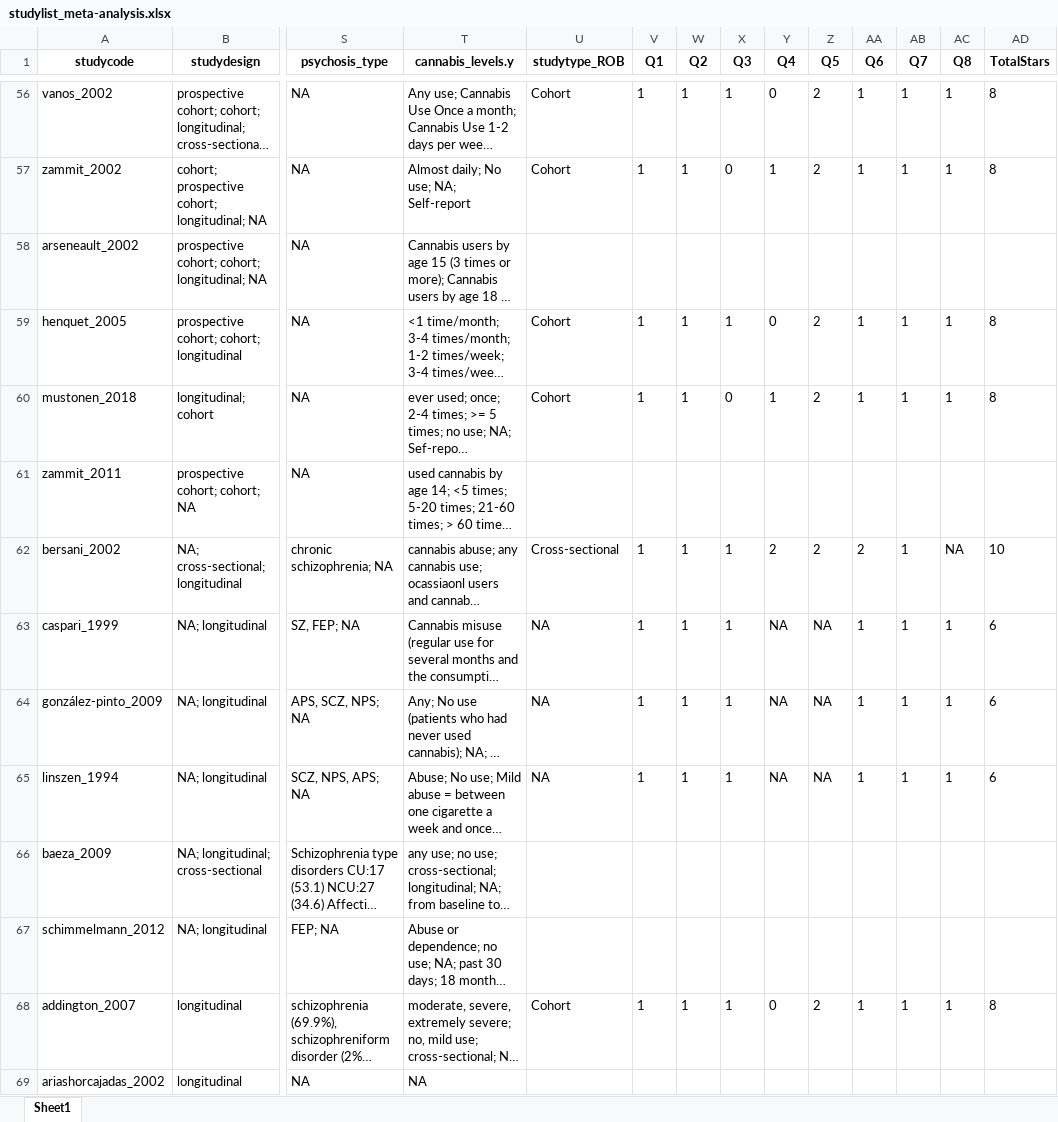
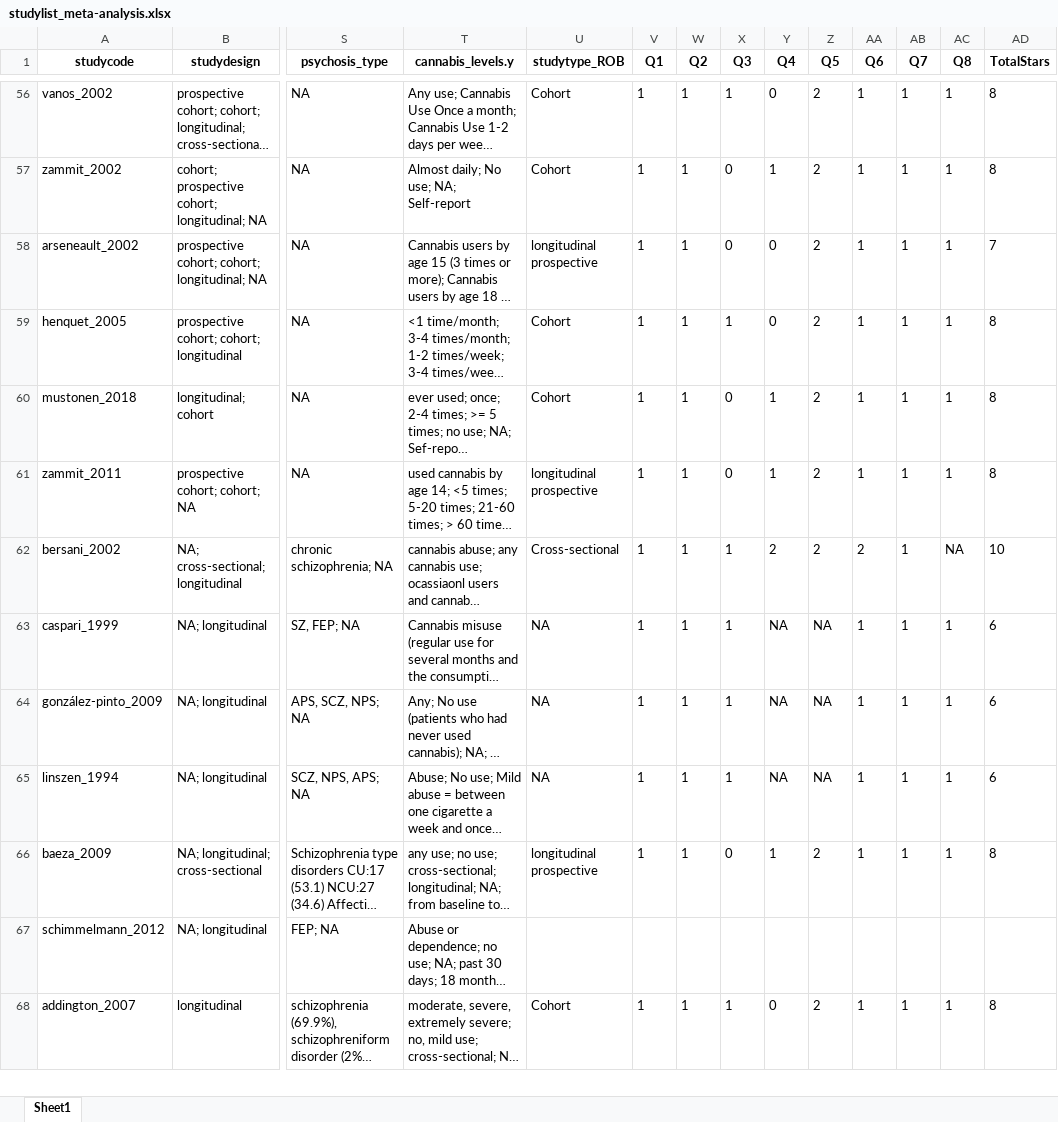
Before and after one commit to Johoneyx/UmbrellaMA, an Excel workbook: 02_data/cleandata/studylist_meta-analysis.xlsx, sheet Sheet1, drawn as a sheet; only a part is shown, gaps mark what is left out; long unchanged cells end in …; values as stored, in another font and other column widths than the file's, no borders; rows hold the shown columns only; the diff covers the shown part only; the diff names each change by its address in the sheet, - before the commit and + after, or states it on an @@ line.

```diff
--- a/02_data/cleandata/studylist_meta-analysis.xlsx (sheet Sheet1)
+++ b/02_data/cleandata/studylist_meta-analysis.xlsx (sheet Sheet1)
-U58 (studytype_ROB): (empty)
+U58 (studytype_ROB): longitudinal prospective
-V58 (Q1): (empty)
+V58 (Q1): 1
-W58 (Q2): (empty)
+W58 (Q2): 1
-X58 (Q3): (empty)
+X58 (Q3): 0
-Y58 (Q4): (empty)
+Y58 (Q4): 0
-Z58 (Q5): (empty)
+Z58 (Q5): 2
-AA58 (Q6): (empty)
+AA58 (Q6): 1
-AB58 (Q7): (empty)
+AB58 (Q7): 1
-AC58 (Q8): (empty)
+AC58 (Q8): 1
-AD58 (TotalStars): (empty)
+AD58 (TotalStars): 7
-U61 (studytype_ROB): (empty)
+U61 (studytype_ROB): longitudinal prospective
-V61 (Q1): (empty)
+V61 (Q1): 1
-W61 (Q2): (empty)
+W61 (Q2): 1
-X61 (Q3): (empty)
+X61 (Q3): 0
-Y61 (Q4): (empty)
+Y61 (Q4): 1
-Z61 (Q5): (empty)
+Z61 (Q5): 2
-AA61 (Q6): (empty)
+AA61 (Q6): 1
-AB61 (Q7): (empty)
+AB61 (Q7): 1
-AC61 (Q8): (empty)
+AC61 (Q8): 1
-AD61 (TotalStars): (empty)
+AD61 (TotalStars): 8
-U66 (studytype_ROB): (empty)
+U66 (studytype_ROB): longitudinal prospective
-V66 (Q1): (empty)
+V66 (Q1): 1
-W66 (Q2): (empty)
+W66 (Q2): 1
-X66 (Q3): (empty)
+X66 (Q3): 0
-Y66 (Q4): (empty)
+Y66 (Q4): 1
-Z66 (Q5): (empty)
+Z66 (Q5): 2
-AA66 (Q6): (empty)
+AA66 (Q6): 1
-AB66 (Q7): (empty)
+AB66 (Q7): 1
-AC66 (Q8): (empty)
+AC66 (Q8): 1
-AD66 (TotalStars): (empty)
+AD66 (TotalStars): 8
-row 69: ariashorcajadas_2002 | longitudinal | NA | NA
```
Also changed, not shown: 70 edited cells elsewhere in this sheet, 02_data/cleandata/cohort_df_clean.xlsx, 02_data/cleandata/df_rob_clean.xlsx, 5 other files.
